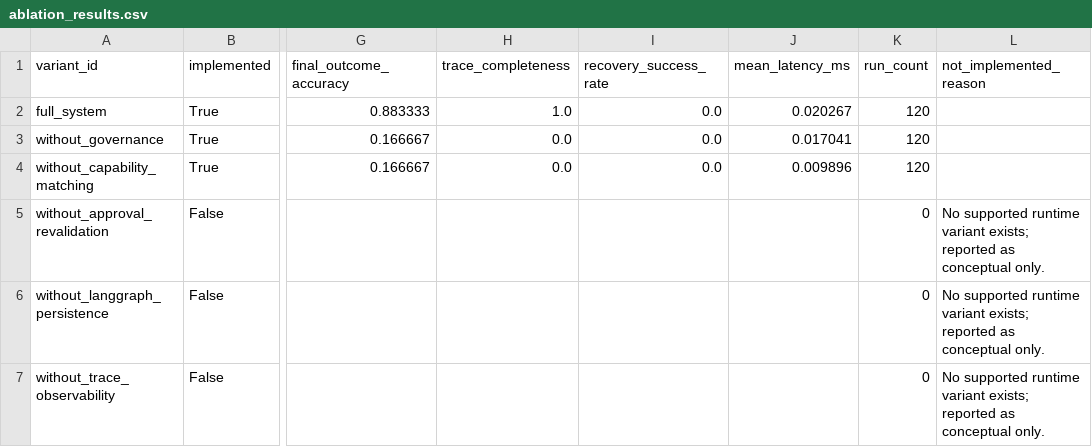
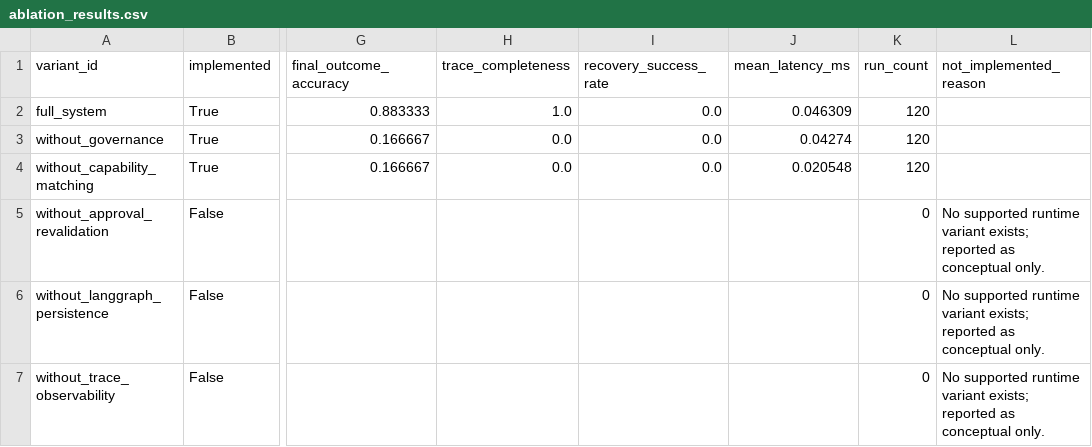
Before and after one commit to MarwanMAlfalah/vendor-agnostic-industrial-orchestrator, a CSV file: data/results/ablation_results.csv, drawn as a sheet; only a part is shown, gaps mark what is left out; the diff names each change by its address in the sheet, - before the commit and + after, or states it on an @@ line.

```diff
--- a/data/results/ablation_results.csv
+++ b/data/results/ablation_results.csv
-J2 (mean_latency_ms): 0.020267
+J2 (mean_latency_ms): 0.046309
-J3 (mean_latency_ms): 0.017041
+J3 (mean_latency_ms): 0.04274
-J4 (mean_latency_ms): 0.009896
+J4 (mean_latency_ms): 0.020548
```
Also changed, not shown: data/results/RESULTS_METADATA_INDEX.csv, data/results/ijtech_table_4_ablation_results.csv, 26 other files.
